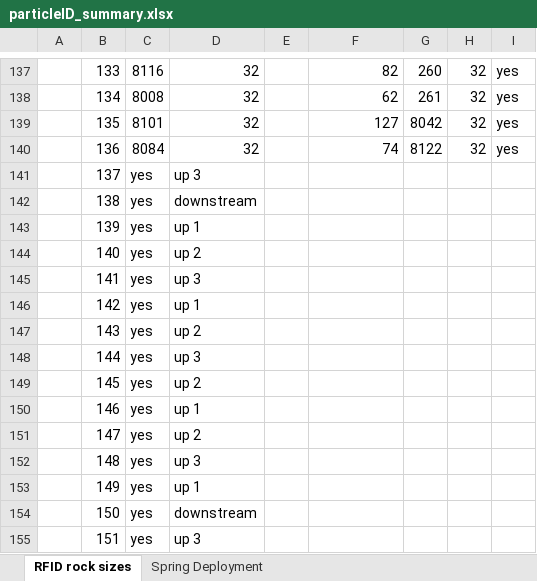
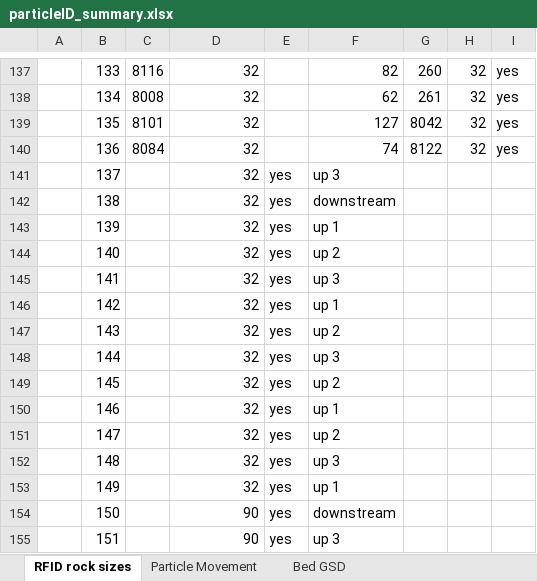
Before and after one commit to nicole-hucke/RFID_tracers, an Excel workbook: particleID_summary.xlsx, sheet RFID rock sizes, drawn as a sheet; only a part is shown, gaps mark what is left out; values as stored, in another font and other column widths than the file's, no cell formats; the diff covers the shown part only; the diff names each change by its address in the sheet, - before the commit and + after, or states it on an @@ line.

```diff
--- a/particleID_summary.xlsx (sheet RFID rock sizes)
+++ b/particleID_summary.xlsx (sheet RFID rock sizes)
-sheet tab: Spring Deployment
+sheet tab: Particle Movement
+sheet tab: Bed GSD
-C141:C155: yes
+C141:C155: (empty)
-D141: up 3
+D141: 32
-E141:E155: (empty)
+E141:E155: yes
-F141: (empty)
+F141: up 3
-D142: downstream
+D142: 32
-F142: (empty)
+F142: downstream
-D143: up 1
+D143: 32
-F143: (empty)
+F143: up 1
-D144: up 2
+D144: 32
-F144: (empty)
+F144: up 2
-D145: up 3
+D145: 32
-F145: (empty)
+F145: up 3
-D146: up 1
+D146: 32
-F146: (empty)
+F146: up 1
-D147: up 2
+D147: 32
-F147: (empty)
+F147: up 2
-D148: up 3
+D148: 32
-F148: (empty)
+F148: up 3
-D149: up 2
+D149: 32
-F149: (empty)
+F149: up 2
-D150: up 1
+D150: 32
-F150: (empty)
+F150: up 1
-D151: up 2
+D151: 32
-F151: (empty)
+F151: up 2
-D152: up 3
+D152: 32
-F152: (empty)
+F152: up 3
-D153: up 1
+D153: 32
-F153: (empty)
+F153: up 1
-D154: downstream
+D154: 90
-F154: (empty)
+F154: downstream
-D155: up 3
+D155: 90
-F155: (empty)
+F155: up 3
```
Also changed, not shown: 66 added rows and 76 edited cells elsewhere in this sheet, cell formats, charts or pictures, 1 other file.
